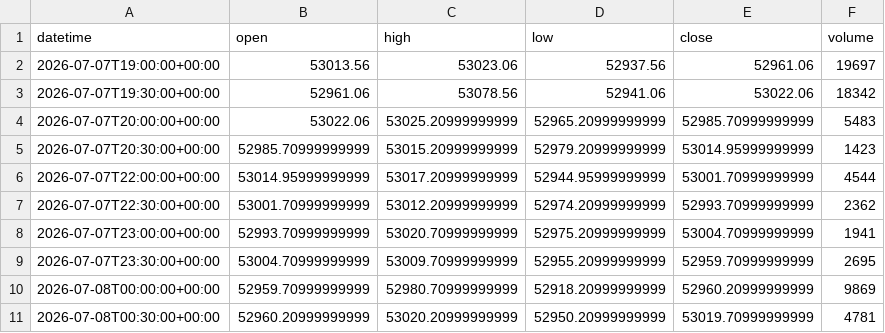
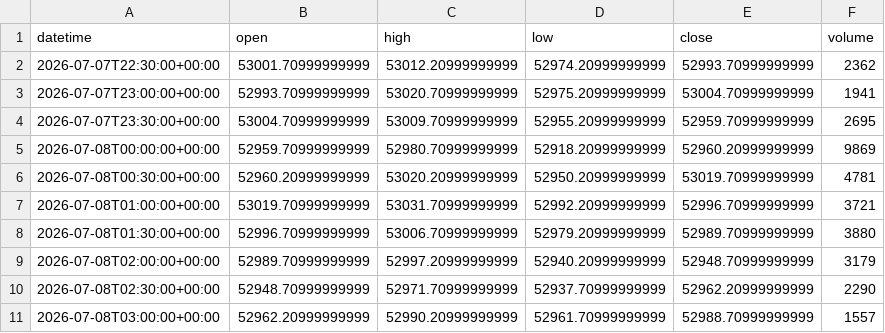
Before and after one commit to getdata-finance/us30-30m-ohlcv-index-historical-data, a CSV file: US30_30m.csv, drawn as a sheet; only a part is shown; the shorter side is filled out with more unchanged rows; the diff names each change by its address in the sheet, - before the commit and + after, or states it on an @@ line.

```diff
--- a/US30_30m.csv
+++ b/US30_30m.csv
-row 2: 2026-07-07T19:00:00+00:00 | 53013.56 | 53023.06 | 52937.56 | 52961.06 | 19697
-row 3: 2026-07-07T19:30:00+00:00 | 52961.06 | 53078.56 | 52941.06 | 53022.06 | 18342
-row 4: 2026-07-07T20:00:00+00:00 | 53022.06 | 53025.20999999999 | 52965.20999999999 | 52985.70999999999 | 5483
-row 5: 2026-07-07T20:30:00+00:00 | 52985.70999999999 | 53015.20999999999 | 52979.20999999999 | 53014.95999999999 | 1423
-row 6: 2026-07-07T22:00:00+00:00 | 53014.95999999999 | 53017.20999999999 | 52944.95999999999 | 53001.70999999999 | 4544
```
Also changed, not shown: 1 other file.
